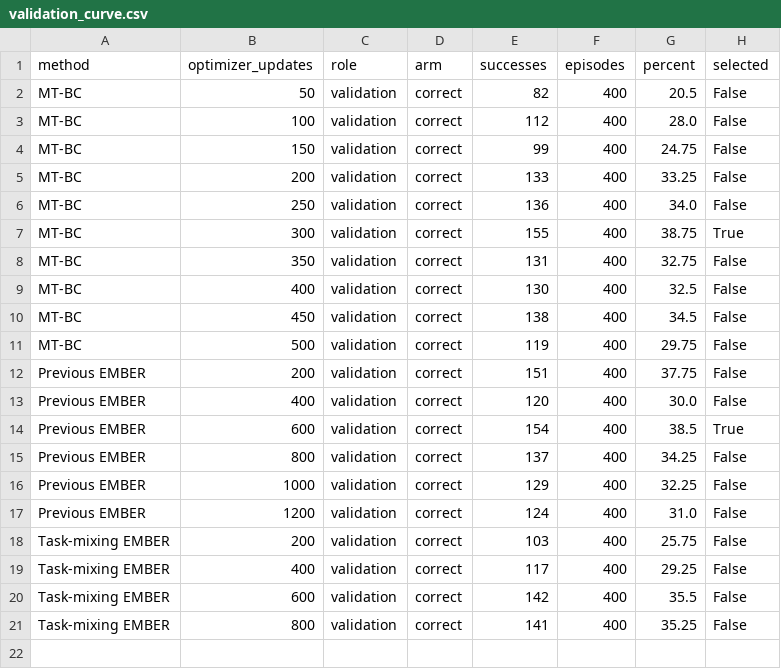
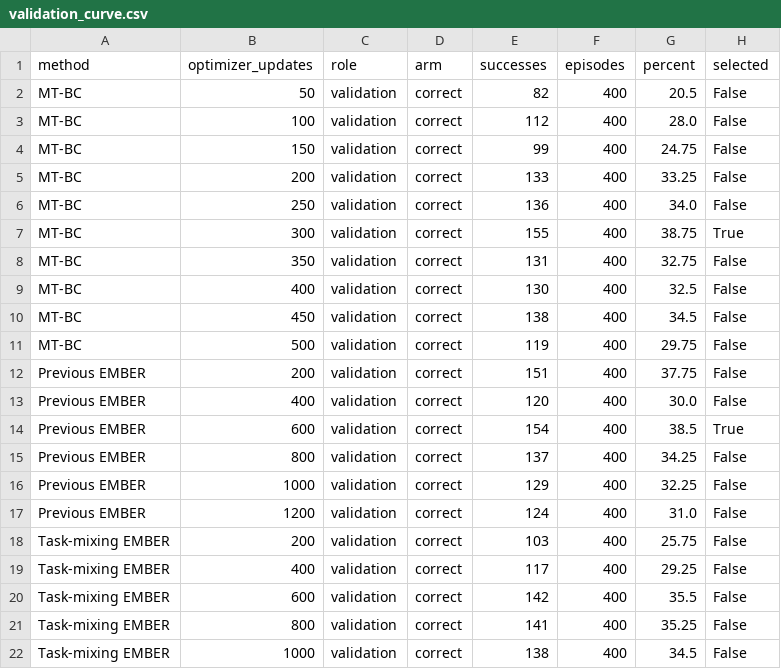
Before and after one commit to LinFyM/EMBER, a CSV file: docs/review_materials/20260923/overnight_results/metrics/validation_curve.csv, drawn as a sheet; the diff names each change by its address in the sheet, - before the commit and + after, or states it on an @@ line.

```diff
--- a/docs/review_materials/20260923/overnight_results/metrics/validation_curve.csv
+++ b/docs/review_materials/20260923/overnight_results/metrics/validation_curve.csv
+row 22: Task-mixing EMBER | 1000 | validation | correct | 138 | 400 | 34.5 | False
```
Also changed, not shown: docs/review_materials/20260923/overnight_results/metrics/validation_per_task.csv, 8 other files.
